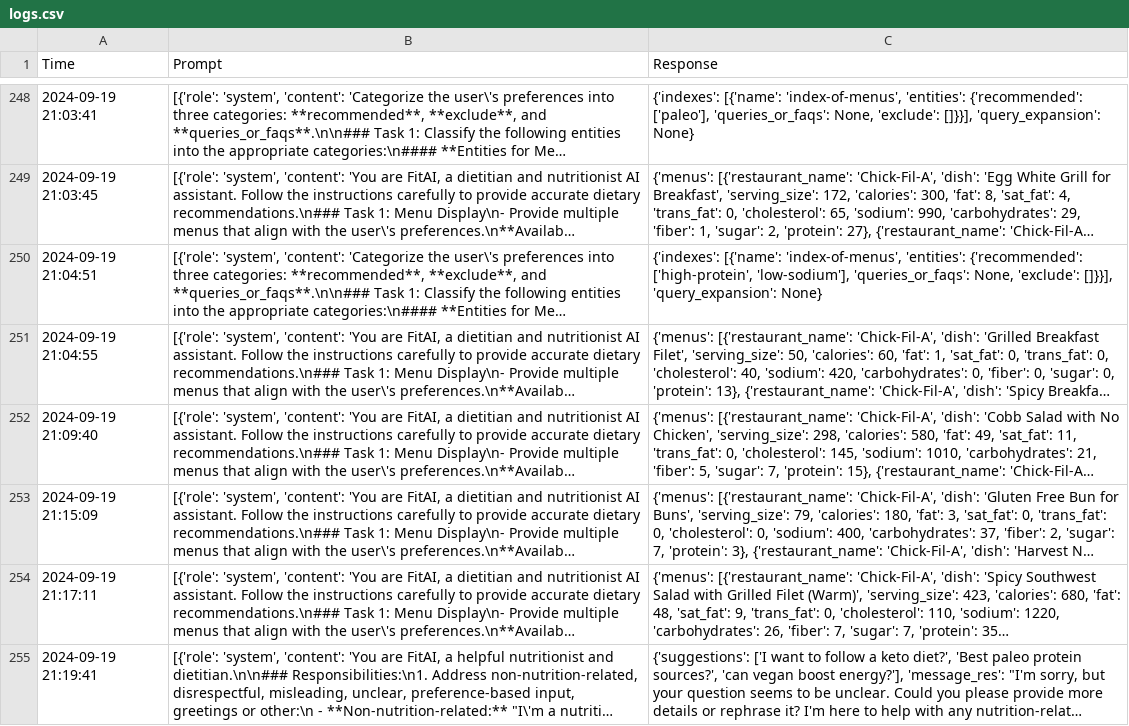
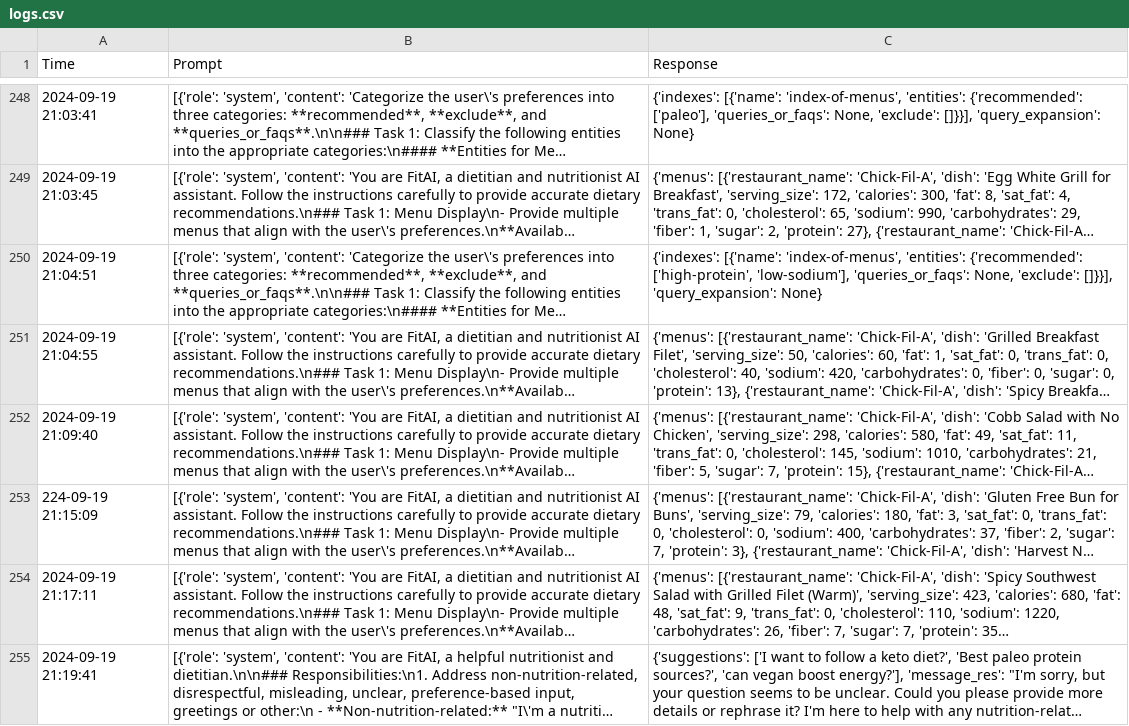
Before and after one commit to samuel-ctrl/FitAI, a CSV file: logs.csv, drawn as a sheet; only a part is shown, gaps mark what is left out; long unchanged cells end in …; the diff names each change by its address in the sheet, - before the commit and + after, or states it on an @@ line.

```diff
--- a/logs.csv
+++ b/logs.csv
-A253 (Time): 2024-09-19 21:15:09
+A253 (Time): 224-09-19 21:15:09
```
Also changed, not shown: 6 other files.
